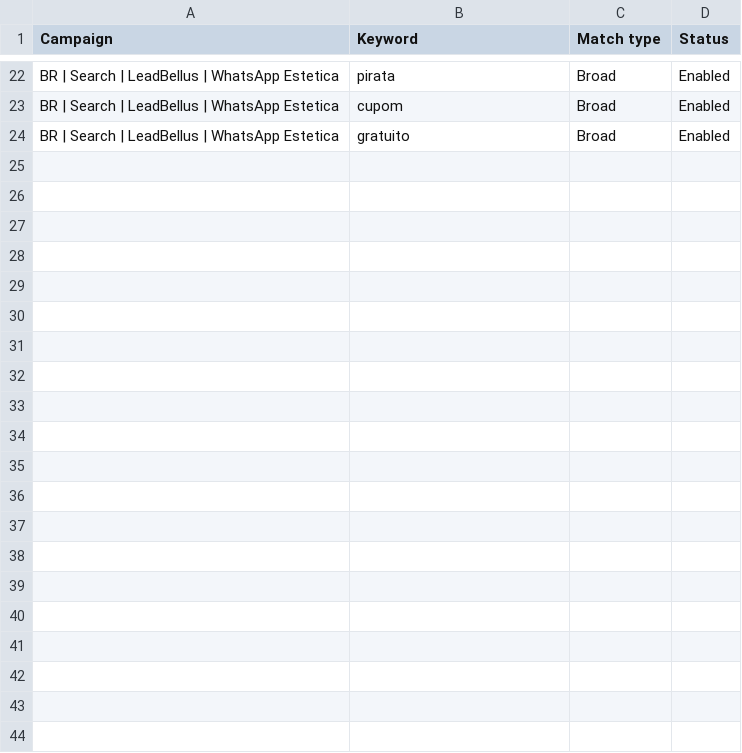
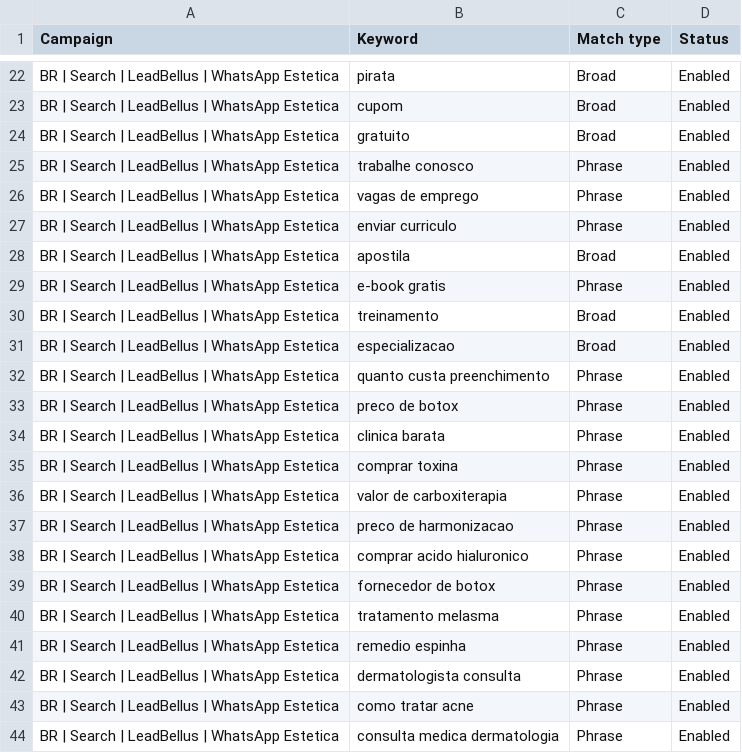
Before and after one commit to prinny2/leadvitta-app, a CSV file: ads/google_ads_editor/03_negative_keywords.csv, drawn as a sheet; only a part is shown, gaps mark what is left out.

Commit message:
docs(ads): consolidate google ads launch pack

```diff
--- a/ads/google_ads_editor/03_negative_keywords.csv
+++ b/ads/google_ads_editor/03_negative_keywords.csv
@@ -24 +24,21 @@ Campaign,Keyword,Match type,Status
 "BR | Search | LeadBellus | WhatsApp Estetica","gratuito","Broad","Enabled"
+"BR | Search | LeadBellus | WhatsApp Estetica","trabalhe conosco","Phrase","Enabled"
+"BR | Search | LeadBellus | WhatsApp Estetica","vagas de emprego","Phrase","Enabled"
+"BR | Search | LeadBellus | WhatsApp Estetica","enviar curriculo","Phrase","Enabled"
+"BR | Search | LeadBellus | WhatsApp Estetica","apostila","Broad","Enabled"
+"BR | Search | LeadBellus | WhatsApp Estetica","e-book gratis","Phrase","Enabled"
+"BR | Search | LeadBellus | WhatsApp Estetica","treinamento","Broad","Enabled"
+"BR | Search | LeadBellus | WhatsApp Estetica","especializacao","Broad","Enabled"
+"BR | Search | LeadBellus | WhatsApp Estetica","quanto custa preenchimento","Phrase","Enabled"
+"BR | Search | LeadBellus | WhatsApp Estetica","preco de botox","Phrase","Enabled"
+"BR | Search | LeadBellus | WhatsApp Estetica","clinica barata","Phrase","Enabled"
+"BR | Search | LeadBellus | WhatsApp Estetica","comprar toxina","Phrase","Enabled"
+"BR | Search | LeadBellus | WhatsApp Estetica","valor de carboxiterapia","Phrase","Enabled"
+"BR | Search | LeadBellus | WhatsApp Estetica","preco de harmonizacao","Phrase","Enabled"
+"BR | Search | LeadBellus | WhatsApp Estetica","comprar acido hialuronico","Phrase","Enabled"
+"BR | Search | LeadBellus | WhatsApp Estetica","fornecedor de botox","Phrase","Enabled"
+"BR | Search | LeadBellus | WhatsApp Estetica","tratamento melasma","Phrase","Enabled"
+"BR | Search | LeadBellus | WhatsApp Estetica","remedio espinha","Phrase","Enabled"
+"BR | Search | LeadBellus | WhatsApp Estetica","dermatologista consulta","Phrase","Enabled"
+"BR | Search | LeadBellus | WhatsApp Estetica","como tratar acne","Phrase","Enabled"
+"BR | Search | LeadBellus | WhatsApp Estetica","consulta medica dermatologia","Phrase","Enabled"
```
Also changed, not shown: ads/google_ads_editor/02_responsive_search_ads.csv, 8 other files.
